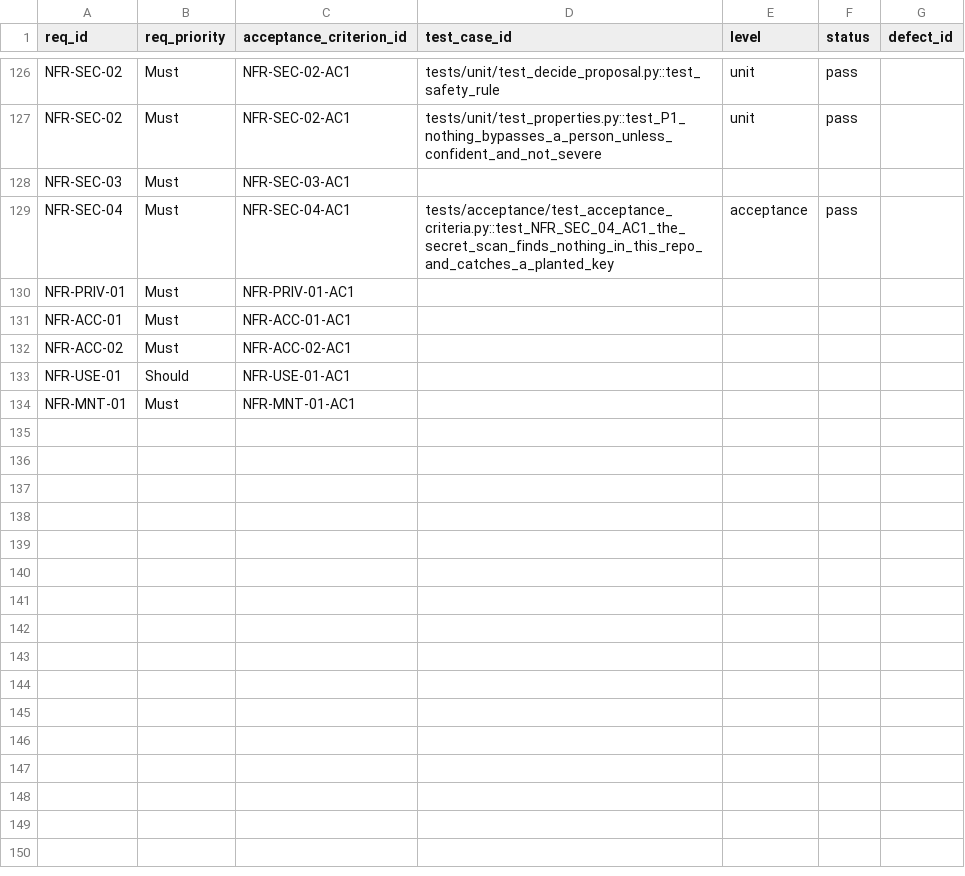
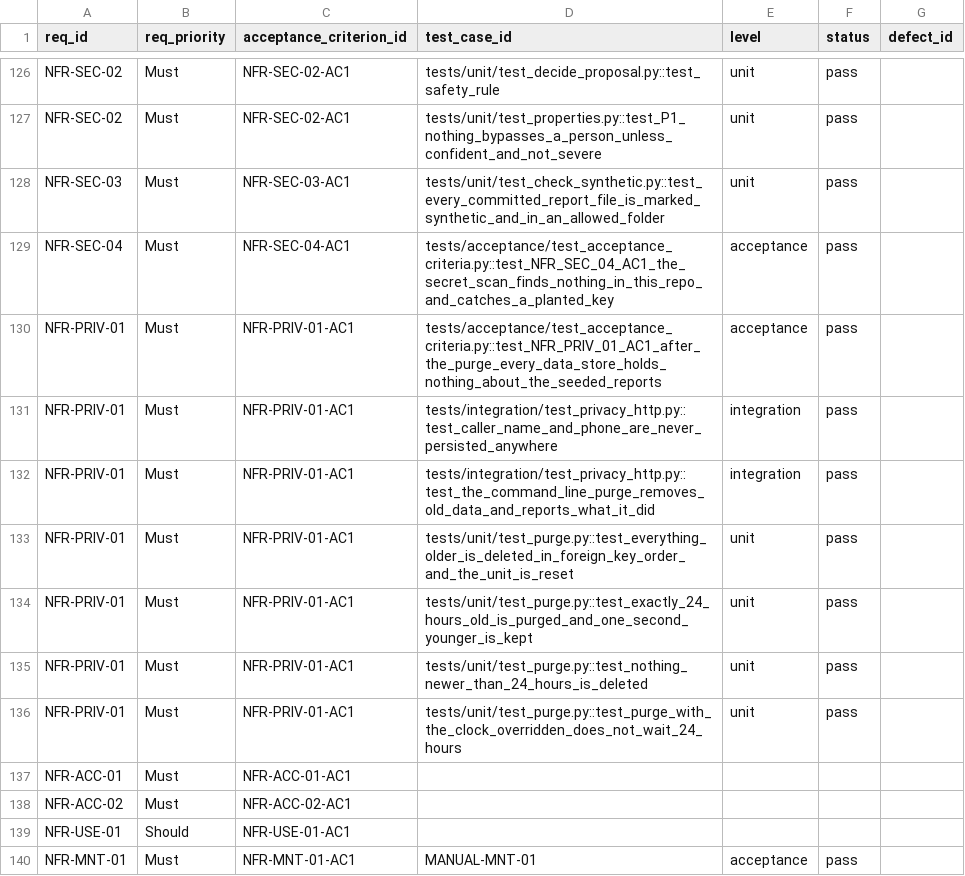
Before and after one commit to DranzerZERogue56/disaster-response-coordination, a CSV file: docs/traceability.csv, drawn as a sheet; only a part is shown, gaps mark what is left out.

```diff
--- a/docs/traceability.csv
+++ b/docs/traceability.csv
@@ -127,5 +127,11 @@ NFR-SEC-02,Must,NFR-SEC-02-AC1,tests/unit/test_decide_proposal.py::test_safety_r
 NFR-SEC-02,Must,NFR-SEC-02-AC1,tests/unit/test_properties.py::test_P1_nothing_bypasses_a_person_unless_confident_and_not_severe,unit,pass,
-NFR-SEC-03,Must,NFR-SEC-03-AC1,,,,
+NFR-SEC-03,Must,NFR-SEC-03-AC1,tests/unit/test_check_synthetic.py::test_every_committed_report_file_is_marked_synthetic_and_in_an_allowed_folder,unit,pass,
 NFR-SEC-04,Must,NFR-SEC-04-AC1,tests/acceptance/test_acceptance_criteria.py::test_NFR_SEC_04_AC1_the_secret_scan_finds_nothing_in_this_repo_and_catches_a_planted_key,acceptance,pass,
-NFR-PRIV-01,Must,NFR-PRIV-01-AC1,,,,
+NFR-PRIV-01,Must,NFR-PRIV-01-AC1,tests/acceptance/test_acceptance_criteria.py::test_NFR_PRIV_01_AC1_after_the_purge_every_data_store_holds_nothing_about_the_seeded_reports,acceptance,pass,
+NFR-PRIV-01,Must,NFR-PRIV-01-AC1,tests/integration/test_privacy_http.py::test_caller_name_and_phone_are_never_persisted_anywhere,integration,pass,
+NFR-PRIV-01,Must,NFR-PRIV-01-AC1,tests/integration/test_privacy_http.py::test_the_command_line_purge_removes_old_data_and_reports_what_it_did,integration,pass,
+NFR-PRIV-01,Must,NFR-PRIV-01-AC1,tests/unit/test_purge.py::test_everything_older_is_deleted_in_foreign_key_order_and_the_unit_is_reset,unit,pass,
+NFR-PRIV-01,Must,NFR-PRIV-01-AC1,tests/unit/test_purge.py::test_exactly_24_hours_old_is_purged_and_one_second_younger_is_kept,unit,pass,
+NFR-PRIV-01,Must,NFR-PRIV-01-AC1,tests/unit/test_purge.py::test_nothing_newer_than_24_hours_is_deleted,unit,pass,
+NFR-PRIV-01,Must,NFR-PRIV-01-AC1,tests/unit/test_purge.py::test_purge_with_the_clock_overridden_does_not_wait_24_hours,unit,pass,
 NFR-ACC-01,Must,NFR-ACC-01-AC1,,,,
@@ -133,2 +139,2 @@ NFR-ACC-02,Must,NFR-ACC-02-AC1,,,,
 NFR-USE-01,Should,NFR-USE-01-AC1,,,,
-NFR-MNT-01,Must,NFR-MNT-01-AC1,,,,
+NFR-MNT-01,Must,NFR-MNT-01-AC1,MANUAL-MNT-01,acceptance,pass,
```
Also changed, not shown: 10 other files.
